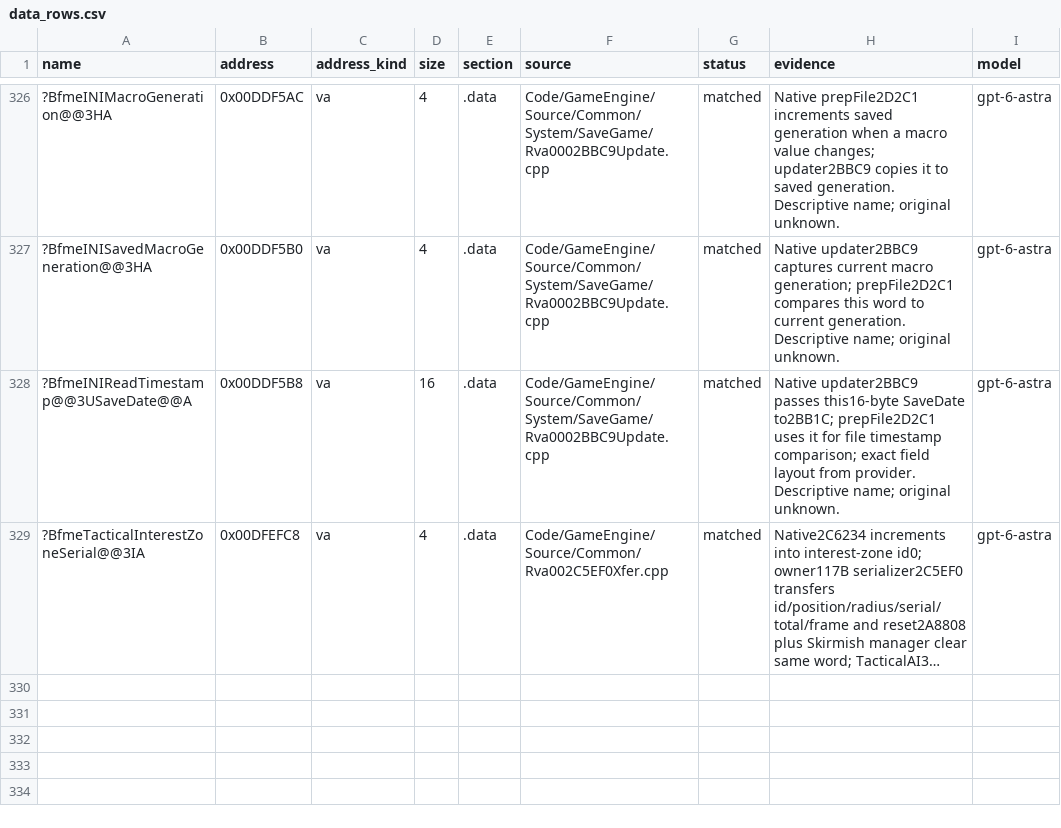
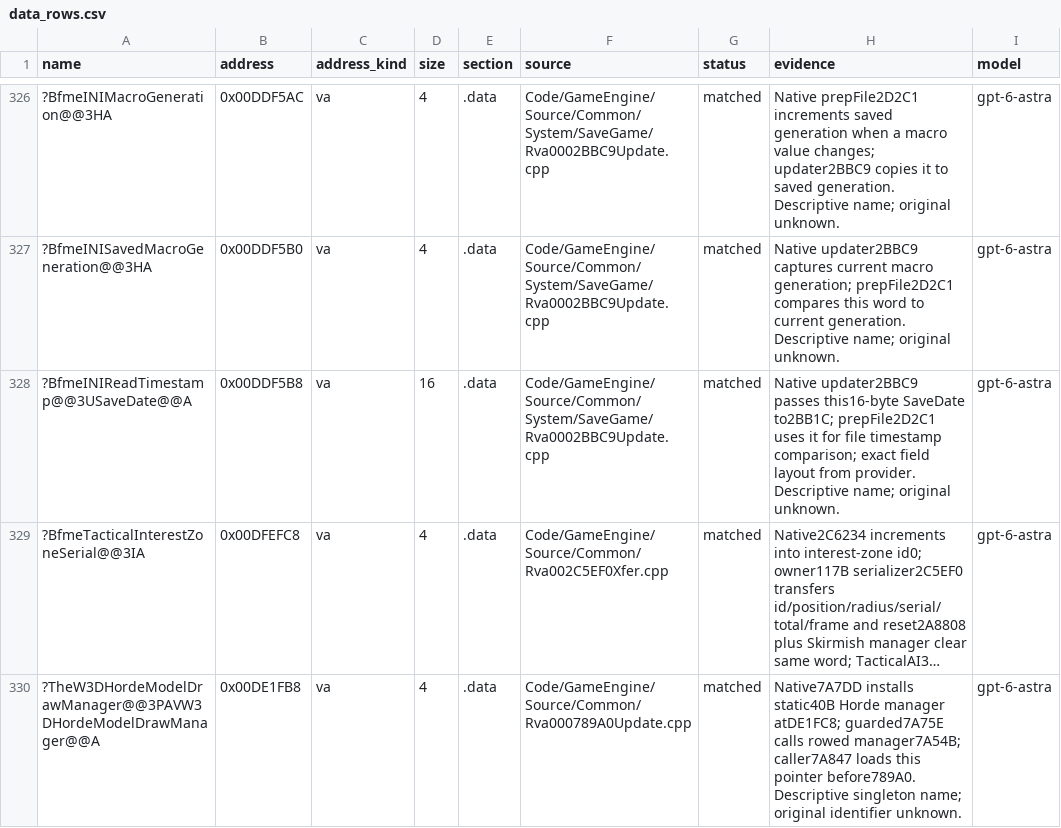
Before and after one commit to AA-plus/Open-BFME-2, a CSV file: reverse/data_rows.csv, drawn as a sheet; only a part is shown, gaps mark what is left out; long unchanged cells end in …; the diff names each change by its address in the sheet, - before the commit and + after, or states it on an @@ line.

Commit message:
Own the Horde draw manager singleton and correct its update member ABI
Native Horde model-state callers load the manager into ECX before the update. Name the existing singleton and bind the guarded query to its rowed manager method, removing the old query pin. All 78 affected functions and the four-byte data definition verify.

Verifier-Change: Refresh only the generated manager data-ownership row after replacing its old address-derived name.

```diff
--- a/reverse/data_rows.csv
+++ b/reverse/data_rows.csv
+row 330: ?TheW3DHordeModelDrawManager@@3PAVW3DHordeModelDrawManager@@A | 0x00DE1FB8 | va | 4 | .data | Code/GameEngine/Source/Common/Rva000789A0Update.cpp | matched | Native7A7DD installs static40B Horde manager atDE1FC8; guarded7A75E calls rowed manager7A54B; caller7A847 loads this pointer before789A0. Descriptive singleton name; original identifier unknown. | gpt-6-astra
```
Also changed, not shown: 6 other files.
